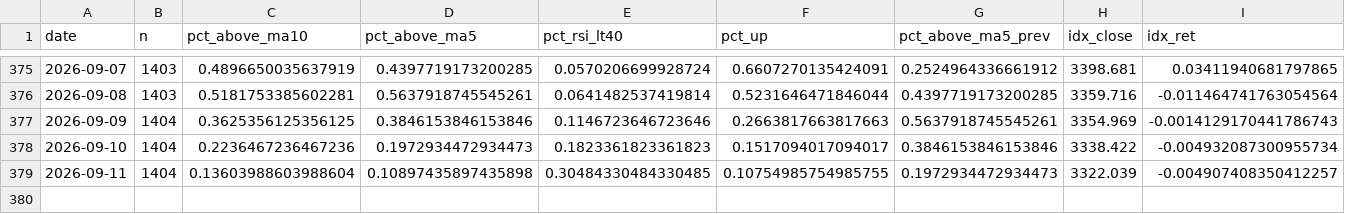
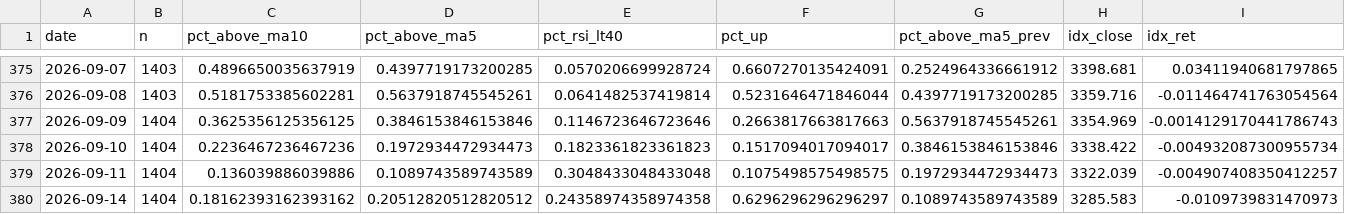
Before and after one commit to tranchiclever417693-lab/astock-daily-alert, a CSV file: data/chinext/breadth_daily.csv, drawn as a sheet; only a part is shown, gaps mark what is left out; rows hold the shown columns only; the diff names each change by its address in the sheet, - before the commit and + after, or states it on an @@ line.

```diff
--- a/data/chinext/breadth_daily.csv
+++ b/data/chinext/breadth_daily.csv
-C379 (pct_above_ma10): 0.13603988603988604
+C379 (pct_above_ma10): 0.136039886039886
-D379 (pct_above_ma5): 0.10897435897435898
+D379 (pct_above_ma5): 0.1089743589743589
-E379 (pct_rsi_lt40): 0.30484330484330485
+E379 (pct_rsi_lt40): 0.3048433048433048
-F379 (pct_up): 0.10754985754985755
+F379 (pct_up): 0.1075498575498575
+row 380: 2026-09-14 | 1404 | 0.18162393162393162 | 0.20512820512820512 | 0.24358974358974358 | 0.6296296296296297 | 0.1089743589743589 | 3285.583 | -0.0109739831470973
```
Also changed, not shown: data/breadth_daily.csv, data/chinext/breadth_stock.csv, 12 other files.
